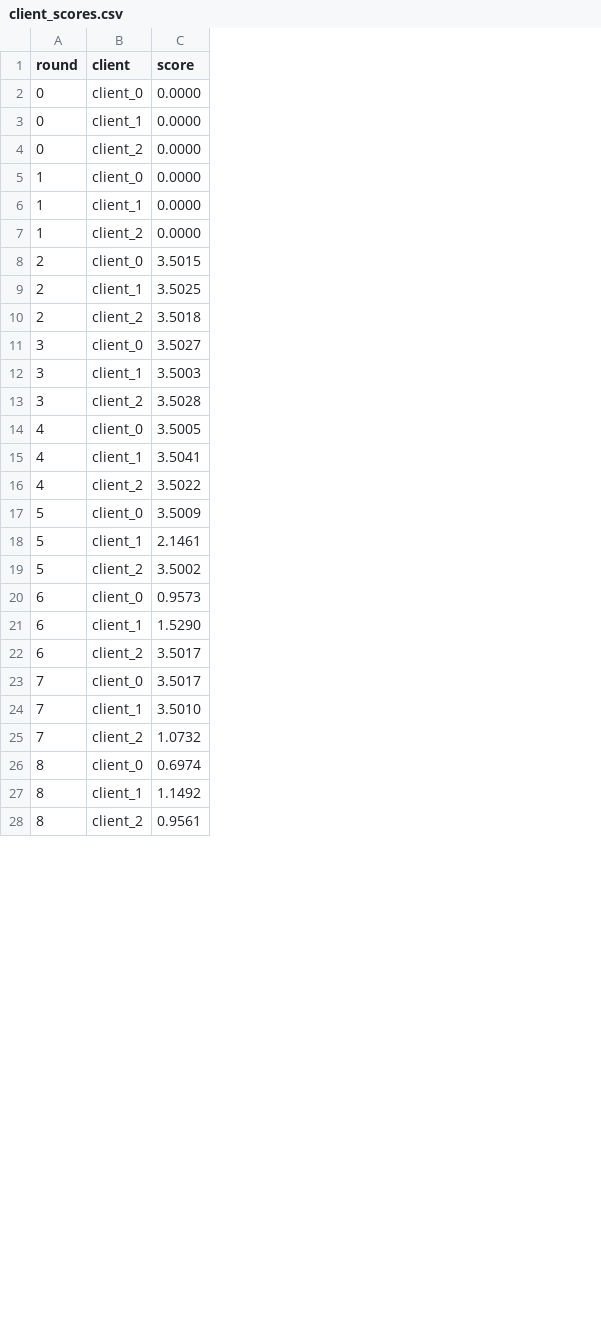
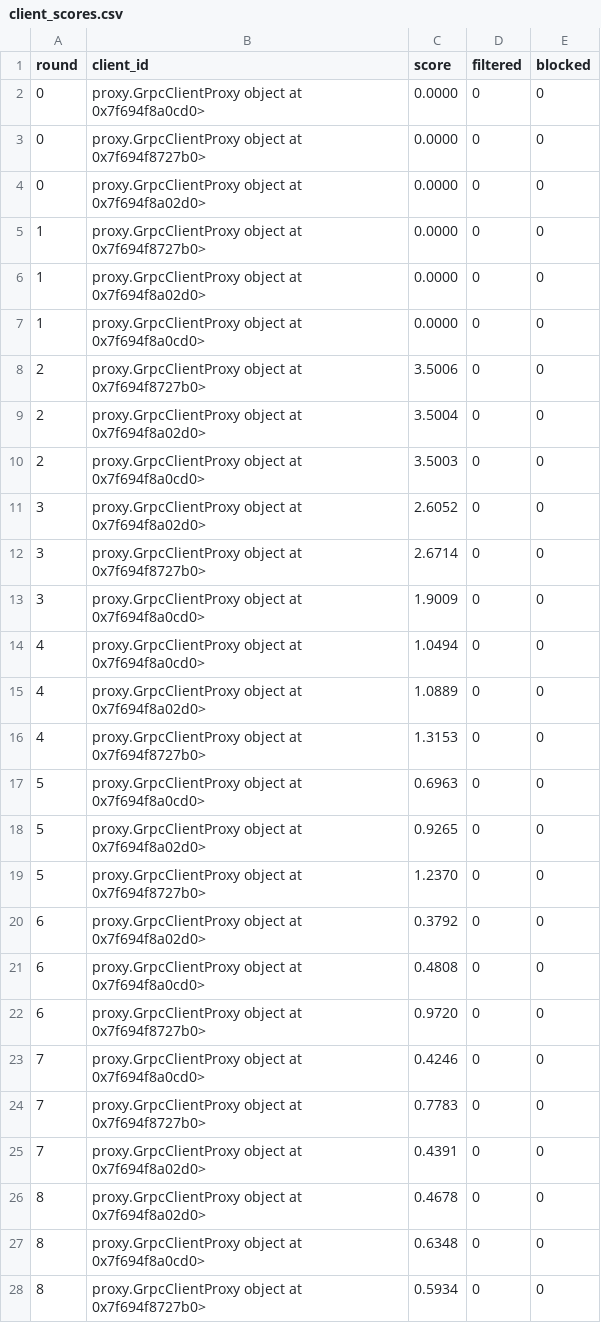
Before and after one commit to Iruos8805/Federated-Learning-based-Heart-Disease-Prediction, a CSV file: logs/client_scores.csv, drawn as a sheet; only a part is shown; removed rows and columns are numbered as before the commit, all else as after; the diff covers the shown part only; the diff names each change by its address in the sheet, - before the commit and + after, or states it on an @@ line.

```diff
--- a/logs/client_scores.csv
+++ b/logs/client_scores.csv
-column B (client), rows 2-28: client_0 | client_1 | client_2 | client_0 | client_1 | client_2 | client_0 | client_1 | client_2 | client_0 | client_1 | client_2 | client_0 | client_1 | client_2 | client_0 | client_1 | client_2 | client_0 | client_1 | client_2 | client_0 | client_1 | client_2 | client_0 | client_1 | client_2
+column B (client_id), rows 2-28: proxy.GrpcClientProxy object at 0x7f694f8a0cd0> | proxy.GrpcClientProxy object at 0x7f694f8727b0> | proxy.GrpcClientProxy object at 0x7f694f8a02d0> | proxy.GrpcClientProxy object at 0x7f694f8727b0> | proxy.GrpcClientProxy object at 0x7f694f8a02d0> | proxy.GrpcClientProxy object at 0x7f694f8a0cd0> | proxy.GrpcClientProxy object at 0x7f694f8727b0> | proxy.GrpcClientProxy object at 0x7f694f8a02d0> | proxy.GrpcClientProxy object at 0x7f694f8a0cd0> | proxy.GrpcClientProxy object at 0x7f694f8a02d0> | proxy.GrpcClientProxy object at 0x7f694f8727b0> | proxy.GrpcClientProxy object at 0x7f694f8a0cd0> | proxy.GrpcClientProxy object at 0x7f694f8a0cd0> | proxy.GrpcClientProxy object at 0x7f694f8a02d0> | proxy.GrpcClientProxy object at 0x7f694f8727b0> | proxy.GrpcClientProxy object at 0x7f694f8a0cd0> | proxy.GrpcClientProxy object at 0x7f694f8a02d0> | proxy.GrpcClientProxy object at 0x7f694f8727b0> | proxy.GrpcClientProxy object at 0x7f694f8a02d0> | proxy.GrpcClientProxy object at 0x7f694f8a0cd0> | proxy.GrpcClientProxy object at 0x7f694f8727b0> | proxy.GrpcClientProxy object at 0x7f694f8a0cd0> | proxy.GrpcClientProxy object at 0x7f694f8727b0> | proxy.GrpcClientProxy object at 0x7f694f8a02d0> | proxy.GrpcClientProxy object at 0x7f694f8a02d0> | proxy.GrpcClientProxy object at 0x7f694f8a0cd0> | proxy.GrpcClientProxy object at 0x7f694f8727b0>
+column D (filtered), rows 2-28: all 0
+column E (blocked), rows 2-28: all 0
-C8 (score): 3.5015
+C8 (score): 3.5006
-C9 (score): 3.5025
+C9 (score): 3.5004
-C10 (score): 3.5018
+C10 (score): 3.5003
-C11 (score): 3.5027
+C11 (score): 2.6052
-C12 (score): 3.5003
+C12 (score): 2.6714
-C13 (score): 3.5028
+C13 (score): 1.9009
-C14 (score): 3.5005
+C14 (score): 1.0494
-C15 (score): 3.5041
+C15 (score): 1.0889
-C16 (score): 3.5022
+C16 (score): 1.3153
-C17 (score): 3.5009
+C17 (score): 0.6963
-C18 (score): 2.1461
+C18 (score): 0.9265
-C19 (score): 3.5002
+C19 (score): 1.2370
-C20 (score): 0.9573
+C20 (score): 0.3792
-C21 (score): 1.5290
+C21 (score): 0.4808
-C22 (score): 3.5017
+C22 (score): 0.9720
-C23 (score): 3.5017
+C23 (score): 0.4246
-C24 (score): 3.5010
+C24 (score): 0.7783
-C25 (score): 1.0732
+C25 (score): 0.4391
-C26 (score): 0.6974
+C26 (score): 0.4678
-C27 (score): 1.1492
+C27 (score): 0.6348
-C28 (score): 0.9561
+C28 (score): 0.5934
```
Also changed, not shown: 63 edited cells elsewhere in this file, 31 other files.
